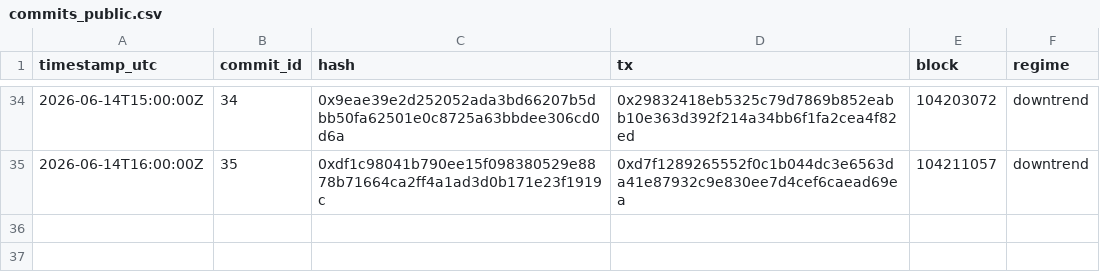
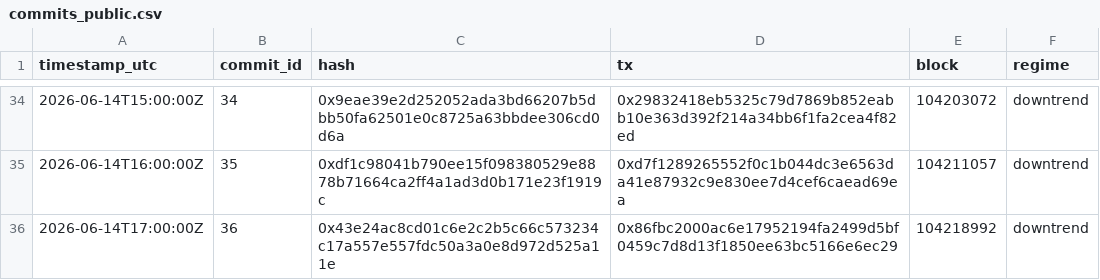
Before and after one commit to holybunnie/regime-pilot, a CSV file: attest/commits_public.csv, drawn as a sheet; only a part is shown, gaps mark what is left out; the diff names each change by its address in the sheet, - before the commit and + after, or states it on an @@ line.

Commit message:
Record hourly attestation 2026-06-14T17:03Z

```diff
--- a/attest/commits_public.csv
+++ b/attest/commits_public.csv
+row 36: 2026-06-14T17:00:00Z | 36 | 0x43e24ac8cd01c6e2c2b5c66c573234c17a557e557fdc50a3a0e8d972d525a11e | 0x86fbc2000ac6e17952194fa2499d5bf0459c7d8d13f1850ee63bc5166e6ec29 | 104218992 | downtrend
```
Also changed, not shown: 1 other file.
